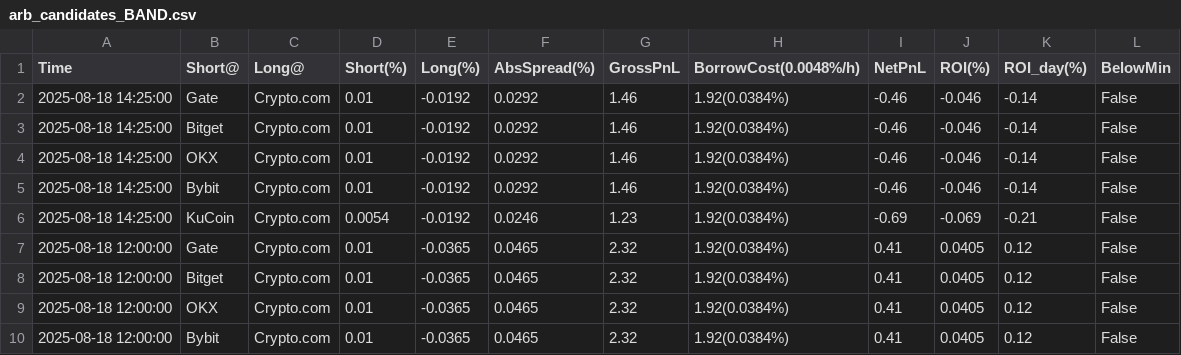
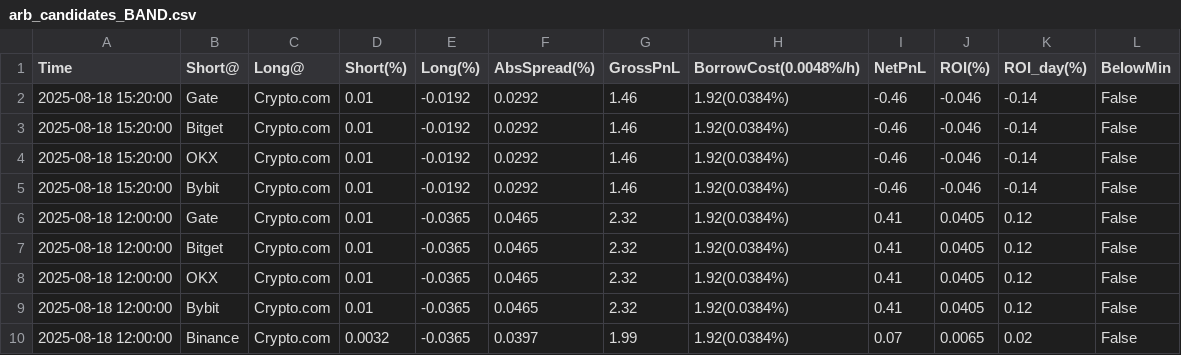
Before and after one commit to aerist123/funding-data, a CSV file: public/data/arb_candidates_BAND.csv, drawn as a sheet; only a part is shown; the shorter side is filled out with more unchanged rows.

```diff
--- a/public/data/arb_candidates_BAND.csv
+++ b/public/data/arb_candidates_BAND.csv
@@ -1,7 +1,6 @@
 Time,Short@,Long@,Short(%),Long(%),AbsSpread(%),GrossPnL,BorrowCost(0.0048%/h),NetPnL,ROI(%),ROI_day(%),BelowMin
-2025-08-18 14:25:00,Gate,Crypto.com,0.01,-0.0192,0.0292,1.46,1.92(0.0384%),-0.46,-0.046,-0.14,False
-2025-08-18 14:25:00,Bitget,Crypto.com,0.01,-0.0192,0.0292,1.46,1.92(0.0384%),-0.46,-0.046,-0.14,False
-2025-08-18 14:25:00,OKX,Crypto.com,0.01,-0.0192,0.0292,1.46,1.92(0.0384%),-0.46,-0.046,-0.14,False
-2025-08-18 14:25:00,Bybit,Crypto.com,0.01,-0.0192,0.0292,1.46,1.92(0.0384%),-0.46,-0.046,-0.14,False
-2025-08-18 14:25:00,KuCoin,Crypto.com,0.0054,-0.0192,0.0246,1.23,1.92(0.0384%),-0.69,-0.069,-0.21,False
+2025-08-18 15:20:00,Gate,Crypto.com,0.01,-0.0192,0.0292,1.46,1.92(0.0384%),-0.46,-0.046,-0.14,False
+2025-08-18 15:20:00,Bitget,Crypto.com,0.01,-0.0192,0.0292,1.46,1.92(0.0384%),-0.46,-0.046,-0.14,False
+2025-08-18 15:20:00,OKX,Crypto.com,0.01,-0.0192,0.0292,1.46,1.92(0.0384%),-0.46,-0.046,-0.14,False
+2025-08-18 15:20:00,Bybit,Crypto.com,0.01,-0.0192,0.0292,1.46,1.92(0.0384%),-0.46,-0.046,-0.14,False
 2025-08-18 12:00:00,Gate,Crypto.com,0.01,-0.0365,0.0465,2.32,1.92(0.0384%),0.41,0.0405,0.12,False
```
Also changed, not shown: public/data/arb_candidates_CVC.csv, public/data/arb_candidates_GAS.csv, 23 other files.
